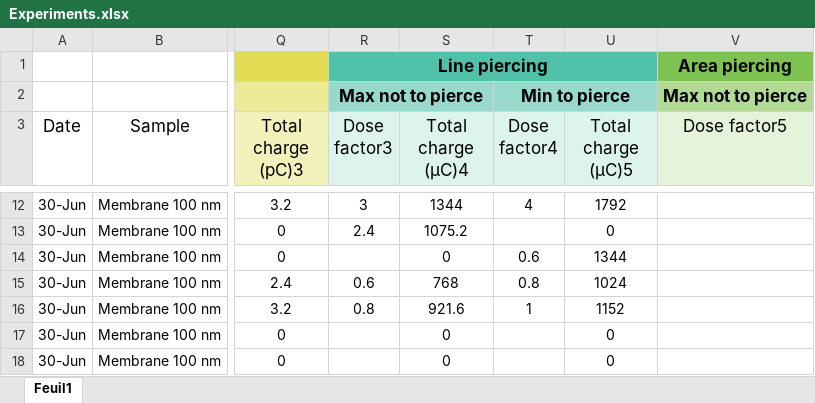
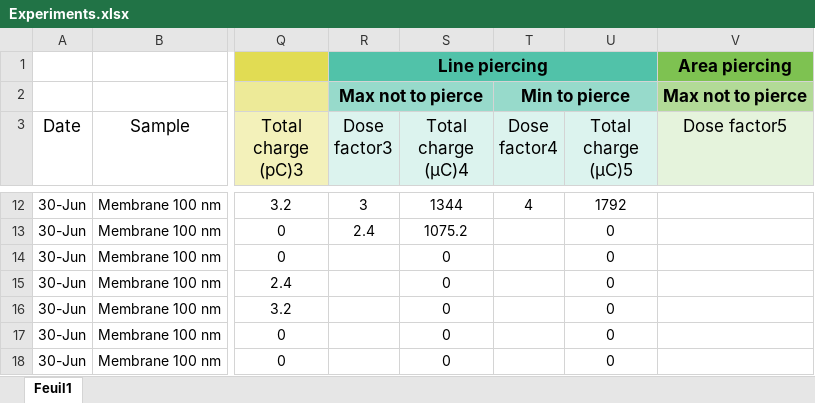
Before and after one commit to AdrienMau/Australie, an Excel workbook: Experiences/Experiments.xlsx, sheet Feuil1, drawn as a sheet; only a part is shown, gaps mark what is left out; values as stored, in another font and other column widths than the file's, no borders; conditional formats and table styles not drawn; the diff names each change by its address in the sheet, - before the commit and + after, or states it on an @@ line.

Commit message:
Revert "MAJ excelle"
This reverts commit b08a8b4ee8a13b70472796e118d0188b2ddd7895.

```diff
--- a/Experiences/Experiments.xlsx (sheet Feuil1)
+++ b/Experiences/Experiments.xlsx (sheet Feuil1)
-T14 (Dose factor4): 0.6
+T14 (Dose factor4): (empty)
-U14 (Total charge (μC)5): 1344
+U14 (Total charge (μC)5): 0
-R15 (Dose factor3): 0.6
+R15 (Dose factor3): (empty)
-S15 (Total charge (μC)4): 768
+S15 (Total charge (μC)4): 0
-T15 (Dose factor4): 0.8
+T15 (Dose factor4): (empty)
-U15 (Total charge (μC)5): 1024
+U15 (Total charge (μC)5): 0
-R16 (Dose factor3): 0.8
+R16 (Dose factor3): (empty)
-S16 (Total charge (μC)4): 921.6
+S16 (Total charge (μC)4): 0
-T16 (Dose factor4): 1
+T16 (Dose factor4): (empty)
-U16 (Total charge (μC)5): 1152
+U16 (Total charge (μC)5): 0
```
